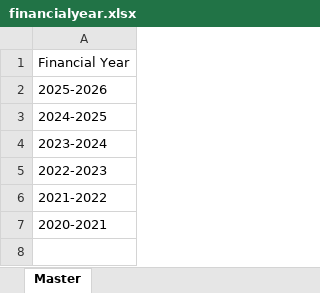
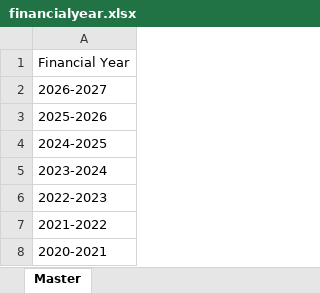
Before and after one commit to nicolettehana/dbim-template, an Excel workbook: budget_documents/financialyear.xlsx, sheet Master, drawn as a sheet; values as stored, in another font and other column widths than the file's, no borders; the diff names each change by its address in the sheet, - before the commit and + after, or states it on an @@ line.

```diff
--- a/budget_documents/financialyear.xlsx (sheet Master)
+++ b/budget_documents/financialyear.xlsx (sheet Master)
+row 2: 2026-2027
```
Also changed, not shown: 52 other files.
